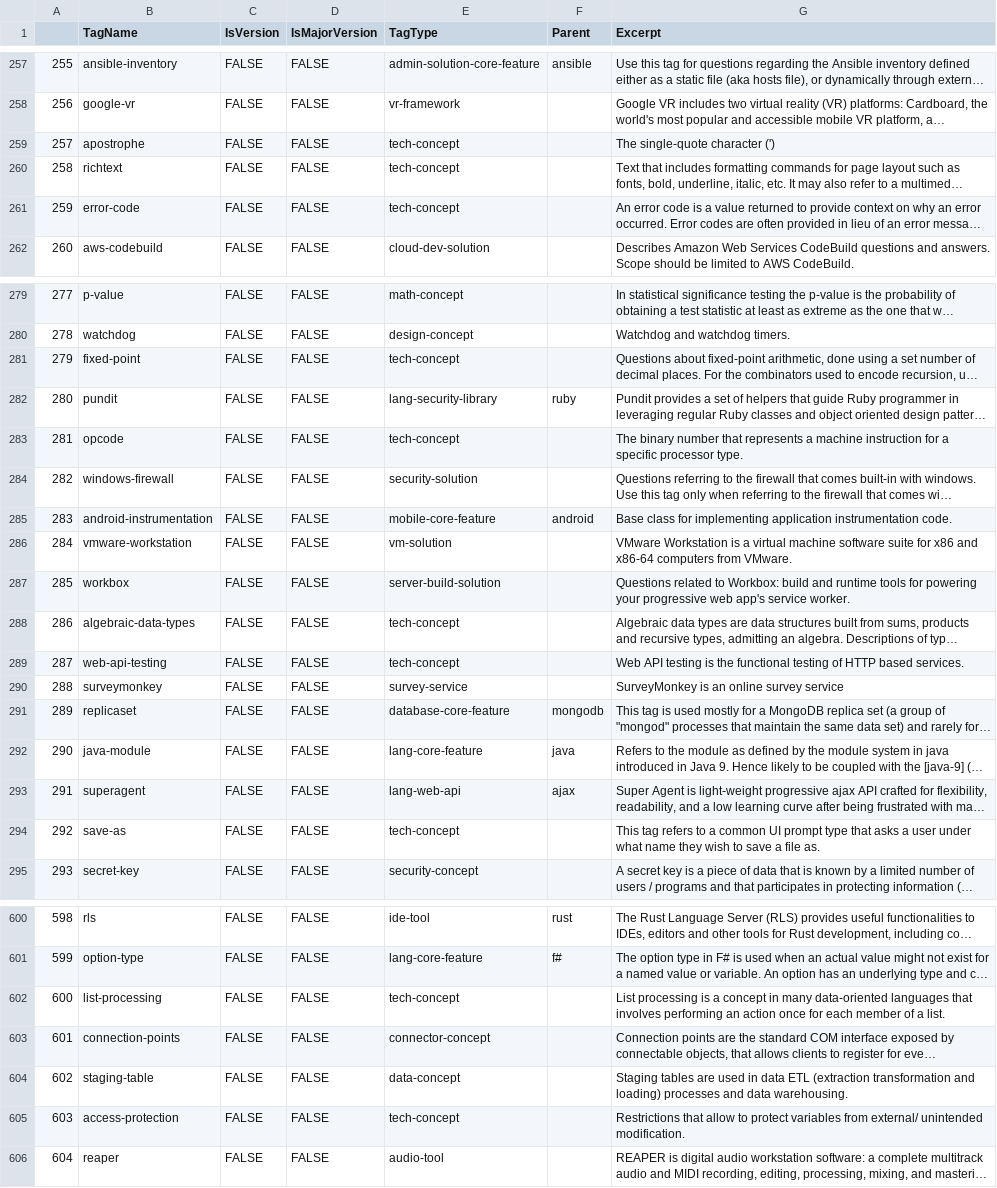
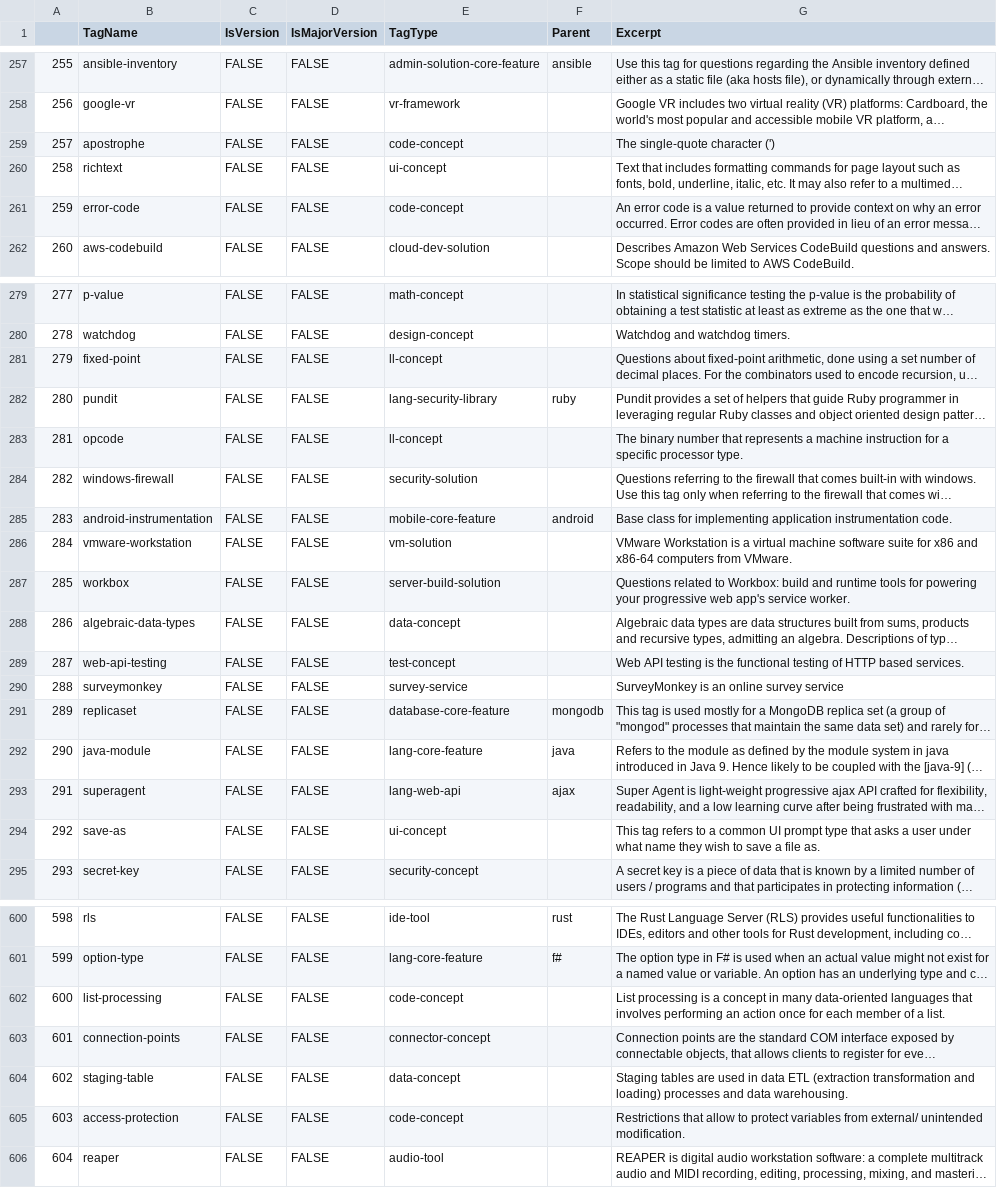
Before and after one commit to RamtinYazdanian/so_jobs_analysis, a CSV file: tags_to_categorise.csv, drawn as a sheet; only a part is shown, gaps mark what is left out; long unchanged cells end in …; the diff covers the shown part only; the diff names each change by its address in the sheet, - before the commit and + after, or states it on an @@ line.

Commit message:
tech-concept replaced with appropriate replacements

```diff
--- a/tags_to_categorise.csv
+++ b/tags_to_categorise.csv
-E259 (TagType): tech-concept
+E259 (TagType): code-concept
-E260 (TagType): tech-concept
+E260 (TagType): ui-concept
-E261 (TagType): tech-concept
+E261 (TagType): code-concept
-E281 (TagType): tech-concept
+E281 (TagType): ll-concept
-E283 (TagType): tech-concept
+E283 (TagType): ll-concept
-E288 (TagType): tech-concept
+E288 (TagType): data-concept
-E289 (TagType): tech-concept
+E289 (TagType): test-concept
-E294 (TagType): tech-concept
+E294 (TagType): ui-concept
-E602 (TagType): tech-concept
+E602 (TagType): code-concept
-E605 (TagType): tech-concept
+E605 (TagType): code-concept
```
Also changed, not shown: 45 edited cells elsewhere in this file.
